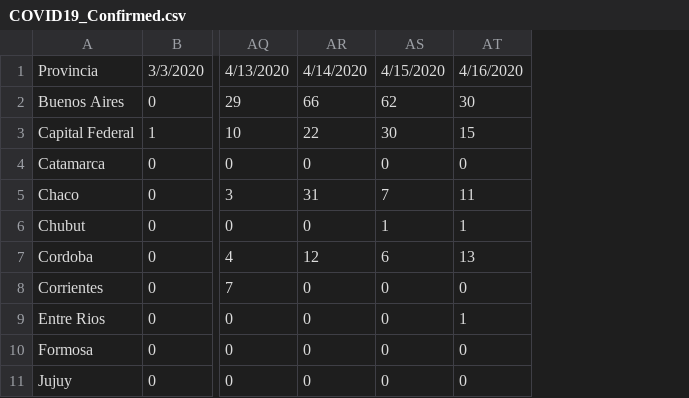
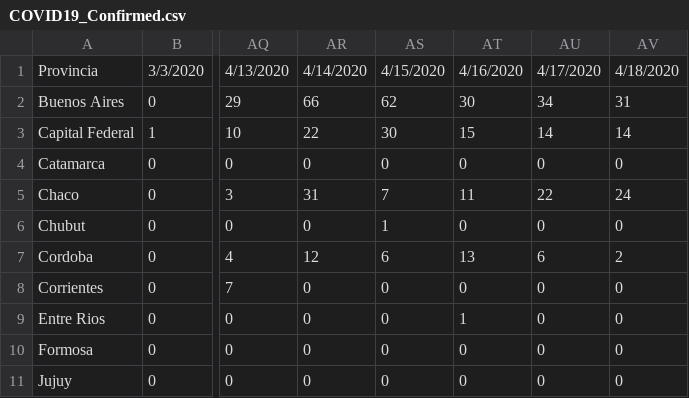
Before and after one commit to Comunidad-Programadores-contra-Covid-19/data-analysis, a CSV file: data/Data_CSV/COVID19_Confirmed.csv, drawn as a sheet; only a part is shown, gaps mark what is left out; the diff names each change by its address in the sheet, - before the commit and + after, or states it on an @@ line.

```diff
--- a/data/Data_CSV/COVID19_Confirmed.csv
+++ b/data/Data_CSV/COVID19_Confirmed.csv
+column AU, rows 1-11: 4/17/2020 | 34 | 14 | 0 | 22 | 0 | 6 | 0 | 0 | 0 | 0
+column AV, rows 1-11: 4/18/2020 | 31 | 14 | 0 | 24 | 0 | 2 | 0 | 0 | 0 | 0
-AT6: 1
+AT6: 0
```
Also changed, not shown: data/Data_CSV/COVID19_Evolution_Confirmed.csv, 7 other files.
